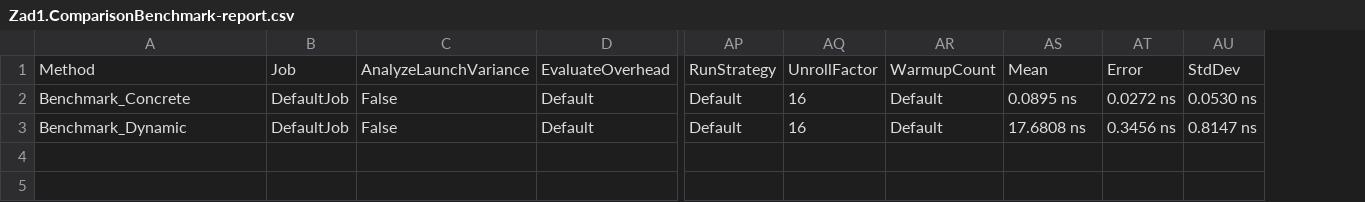
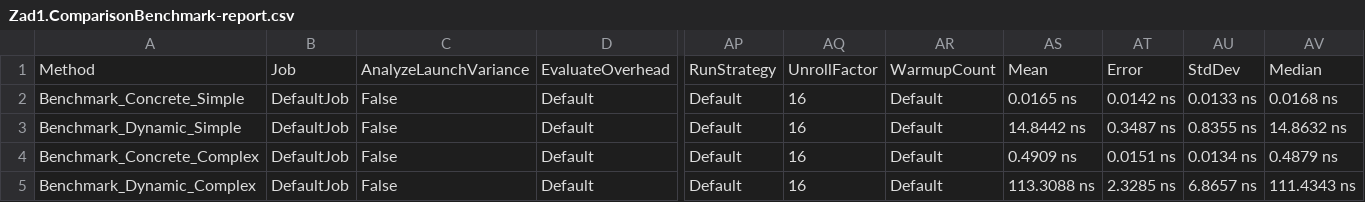
Before and after one commit to PatrykFlama/UWr, a CSV file: Sem4/dotNET/List5/bin/Release/net8.0/BenchmarkDotNet.Artifacts/results/Zad1.ComparisonBenchmark-report.csv, drawn as a sheet; only a part is shown, gaps mark what is left out; addresses are those after the commit; rows hold the shown columns only; the diff names each change by its address in the sheet, - before the commit and + after, or states it on an @@ line.

```diff
--- a/Sem4/dotNET/List5/bin/Release/net8.0/BenchmarkDotNet.Artifacts/results/Zad1.ComparisonBenchmark-report.csv
+++ b/Sem4/dotNET/List5/bin/Release/net8.0/BenchmarkDotNet.Artifacts/results/Zad1.ComparisonBenchmark-report.csv
+column AV, rows 1-2: Median | 0.0168 ns; row 5: 111.4343 ns
-A2: Benchmark_Concrete
+A2: Benchmark_Concrete_Simple
-AS2: 0.0895 ns
+AS2: 0.0165 ns
-AT2: 0.0272 ns
+AT2: 0.0142 ns
-AU2: 0.0530 ns
+AU2: 0.0133 ns
+row 3: Benchmark_Dynamic_Simple | DefaultJob | False | Default | Default | 16 | Default | 14.8442 ns | 0.3487 ns | 0.8355 ns | 14.8632 ns
+row 4: Benchmark_Concrete_Complex | DefaultJob | False | Default | Default | 16 | Default | 0.4909 ns | 0.0151 ns | 0.0134 ns | 0.4879 ns
-A5: Benchmark_Dynamic
+A5: Benchmark_Dynamic_Complex
-AS5: 17.6808 ns
+AS5: 113.3088 ns
-AT5: 0.3456 ns
+AT5: 2.3285 ns
-AU5: 0.8147 ns
+AU5: 6.8657 ns
```
Also changed, not shown: 19 other files.
